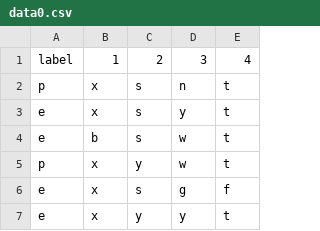
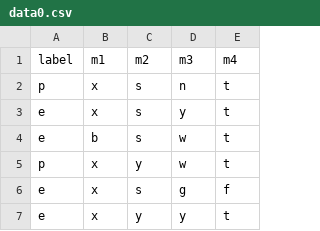
Before and after one commit to eremeykin/fca, a CSV file: data_set/data0.csv, drawn as a sheet; only a part is shown.

```diff
--- a/data_set/data0.csv
+++ b/data_set/data0.csv
@@ -1,2 +1,2 @@
-label,1,2,3,4
+label,m1,m2,m3,m4
 p,x,s,n,t
```
Also changed, not shown: data_set/data.csv, 5 other files.
